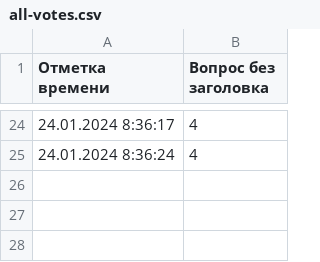
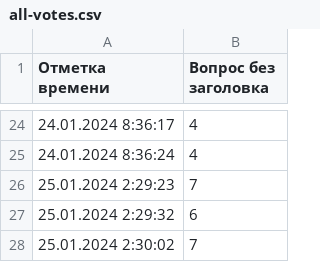
Before and after one commit to derevovoli/upvote, a CSV file: all-votes.csv, drawn as a sheet; only a part is shown, gaps mark what is left out.

```diff
--- a/all-votes.csv
+++ b/all-votes.csv
@@ -25 +25,4 @@
 24.01.2024 8:36:24,4
+25.01.2024 2:29:23,7
+25.01.2024 2:29:32,6
+25.01.2024 2:30:02,7
```
Also changed, not shown: 1 other file.
